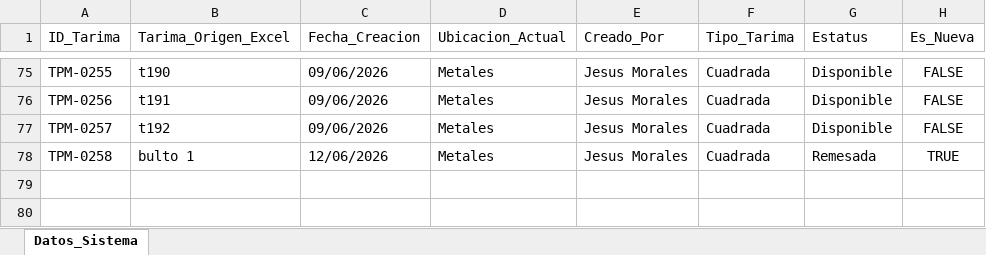
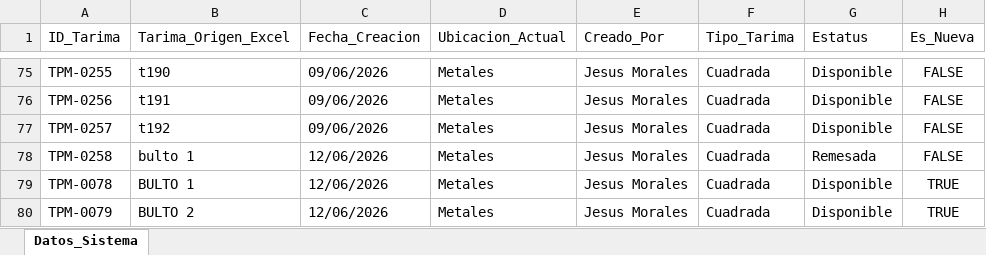
Before and after one commit to jesusalbertomoraleslopez-byte/remisiones-de-materiales, an Excel workbook: BD_Tarimas.xlsx, sheet Datos_Sistema, drawn as a sheet; only a part is shown, gaps mark what is left out; values as stored, in another font and other column widths than the file's, no borders; the diff names each change by its address in the sheet, - before the commit and + after, or states it on an @@ line.

Commit message:
Sincronizacion App: BD_Tarimas.xlsx

```diff
--- a/BD_Tarimas.xlsx (sheet Datos_Sistema)
+++ b/BD_Tarimas.xlsx (sheet Datos_Sistema)
-H78 (Es_Nueva): TRUE
+H78 (Es_Nueva): FALSE
+row 79: TPM-0078 | BULTO 1 | 12/06/2026 | Metales | Jesus Morales | Cuadrada | Disponible | TRUE
+row 80: TPM-0079 | BULTO 2 | 12/06/2026 | Metales | Jesus Morales | Cuadrada | Disponible | TRUE
```
